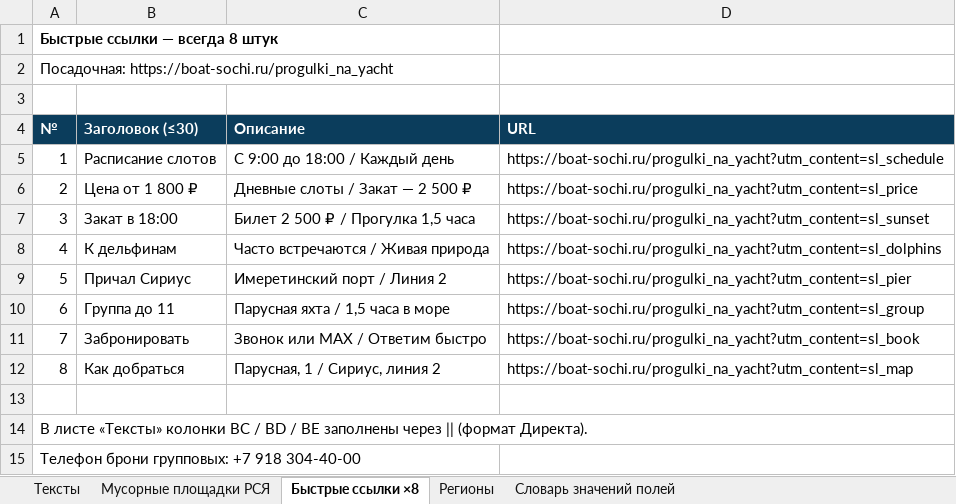
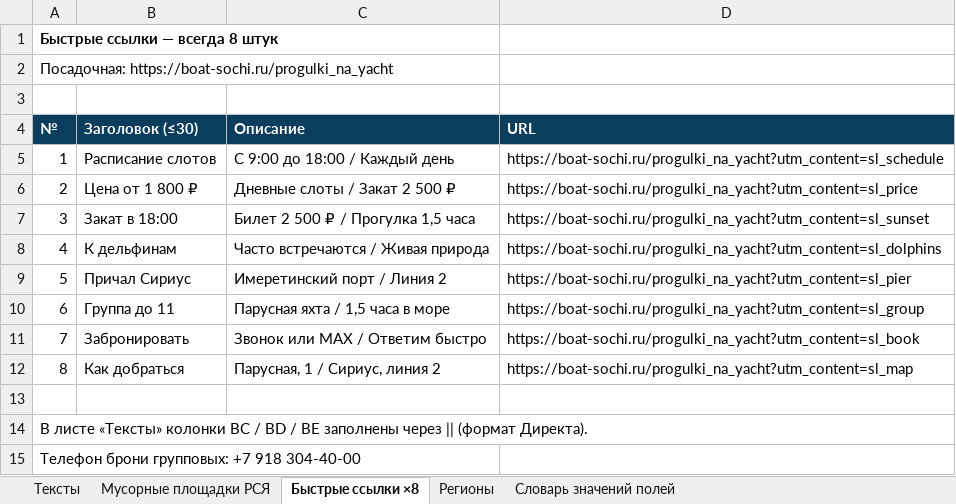
Before and after one commit to Igor-Lark/Igor, an Excel workbook: cursor/EPK_Gruppovye_progulki_yahta_Direkt_2026-08-11.xlsx, sheet Быстрые ссылки ×8, drawn as a sheet; values as stored, in another font and other column widths than the file's, no borders; the diff names each change by its address in the sheet, - before the commit and + after, or states it on an @@ line.

```diff
--- a/cursor/EPK_Gruppovye_progulki_yahta_Direkt_2026-08-11.xlsx (sheet Быстрые ссылки ×8)
+++ b/cursor/EPK_Gruppovye_progulki_yahta_Direkt_2026-08-11.xlsx (sheet Быстрые ссылки ×8)
-C6 (Описание): Дневные слоты / Закат — 2 500 ₽
+C6 (Описание): Дневные слоты / Закат 2 500 ₽
```
Also changed, not shown: sheet Тексты, 1 other file.
